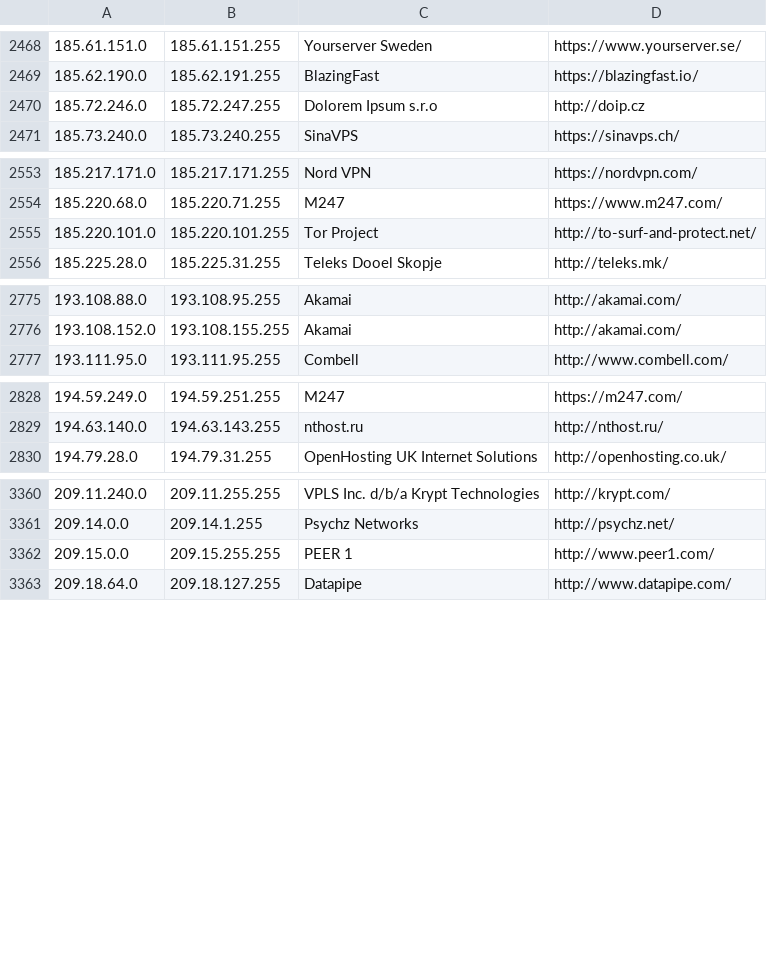
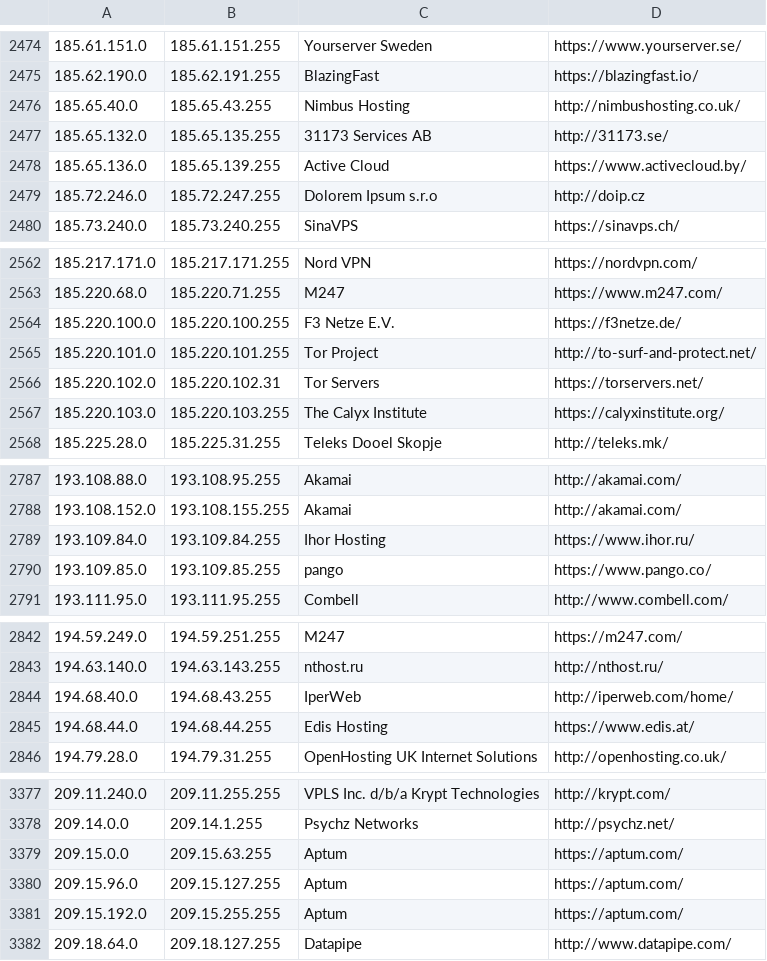
Before and after one commit to aerolution/Bully-Showdown-Server, a CSV file: config/datacenters.csv, drawn as a sheet; only a part is shown, gaps mark what is left out; the diff covers the shown part only.

```diff
--- a/config/datacenters.csv
+++ b/config/datacenters.csv
@@ -2469,2 +2475,5 @@
 185.62.190.0,185.62.191.255,BlazingFast,https://blazingfast.io/
+185.65.40.0,185.65.43.255,Nimbus Hosting,http://nimbushosting.co.uk/
+185.65.132.0,185.65.135.255,31173 Services AB,http://31173.se/
+185.65.136.0,185.65.139.255,Active Cloud,https://www.activecloud.by/
 185.72.246.0,185.72.247.255,Dolorem Ipsum s.r.o,http://doip.cz
@@ -2554,3 +2563,6 @@
 185.220.68.0,185.220.71.255,M247,https://www.m247.com/
+185.220.100.0,185.220.100.255,F3 Netze E.V.,https://f3netze.de/
 185.220.101.0,185.220.101.255,Tor Project,http://to-surf-and-protect.net/
+185.220.102.0,185.220.102.31,Tor Servers,https://torservers.net/
+185.220.103.0,185.220.103.255,The Calyx Institute,https://calyxinstitute.org/
 185.225.28.0,185.225.31.255,Teleks Dooel Skopje,http://teleks.mk/
@@ -2776,2 +2788,4 @@
 193.108.152.0,193.108.155.255,Akamai,http://akamai.com/
+193.109.84.0,193.109.84.255,Ihor Hosting,https://www.ihor.ru/
+193.109.85.0,193.109.85.255,pango,https://www.pango.co/
 193.111.95.0,193.111.95.255,Combell,http://www.combell.com/
@@ -2829,2 +2843,4 @@
 194.63.140.0,194.63.143.255,nthost.ru,http://nthost.ru/
+194.68.40.0,194.68.43.255,IperWeb,http://iperweb.com/home/
+194.68.44.0,194.68.44.255,Edis Hosting,https://www.edis.at/
 194.79.28.0,194.79.31.255,OpenHosting UK Internet Solutions,http://openhosting.co.uk/
@@ -3361,3 +3378,5 @@
 209.14.0.0,209.14.1.255,Psychz Networks,http://psychz.net/
-209.15.0.0,209.15.255.255,PEER 1,http://www.peer1.com/
+209.15.0.0,209.15.63.255,Aptum,https://aptum.com/
+209.15.96.0,209.15.127.255,Aptum,https://aptum.com/
+209.15.192.0,209.15.255.255,Aptum,https://aptum.com/
 209.18.64.0,209.18.127.255,Datapipe,http://www.datapipe.com/
```
Also changed, not shown: 8 added rows and 2 edited cells elsewhere in this file, 45 other files.
